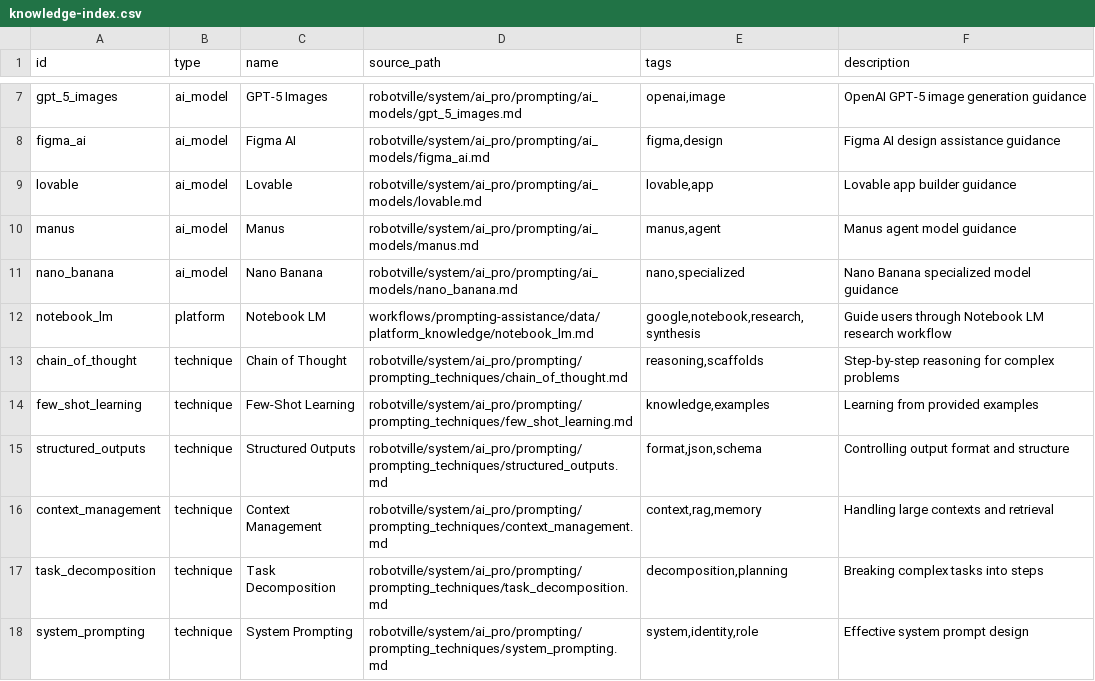
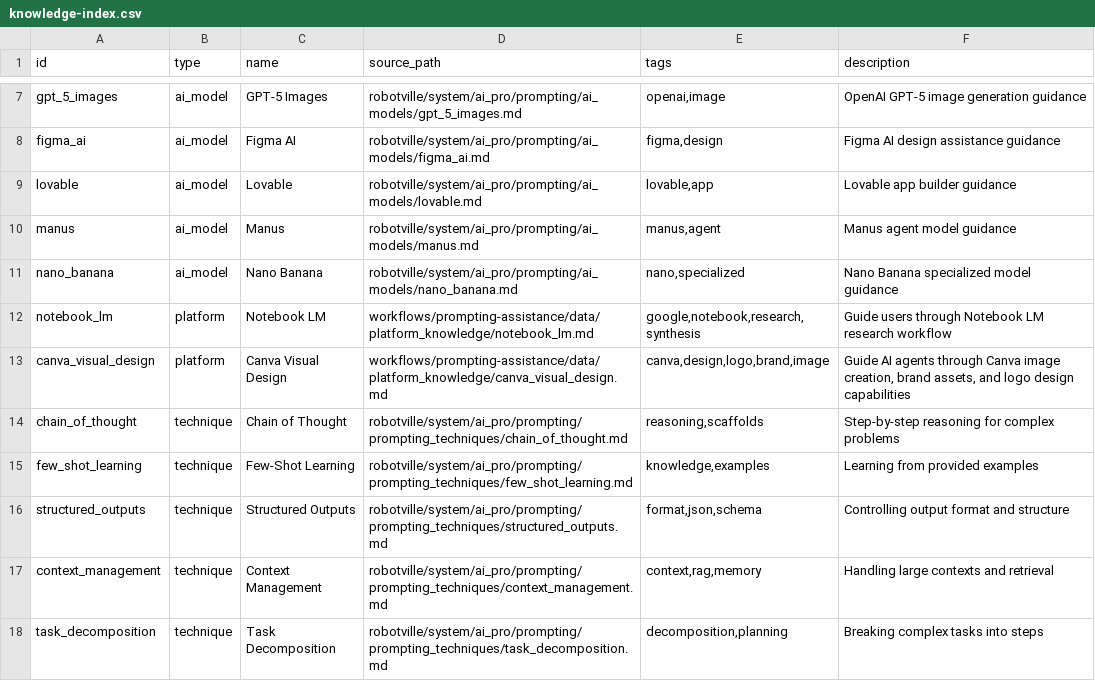
Before and after one commit to tecer-ai/rbtv, a CSV file: workflows/prompting-assistance/data/knowledge-index.csv, drawn as a sheet; only a part is shown, gaps mark what is left out; the shorter side is filled out with more unchanged rows.

Commit message:
feat(pitch): added new pitch creation workflow

```diff
--- a/workflows/prompting-assistance/data/knowledge-index.csv
+++ b/workflows/prompting-assistance/data/knowledge-index.csv
@@ -12,2 +12,3 @@ nano_banana,ai_model,Nano Banana,"robotville/system/ai_pro/prompting/ai_models/n
 notebook_lm,platform,Notebook LM,"workflows/prompting-assistance/data/platform_knowledge/notebook_lm.md","google,notebook,research,synthesis","Guide users through Notebook LM research workflow"
+canva_visual_design,platform,Canva Visual Design,"workflows/prompting-assistance/data/platform_knowledge/canva_visual_design.md","canva,design,logo,brand,image","Guide AI agents through Canva image creation, brand assets, and logo design capabilities"
 chain_of_thought,technique,Chain of Thought,"robotville/system/ai_pro/prompting/prompting_techniques/chain_of_thought.md","reasoning,scaffolds","Step-by-step reasoning for complex problems"
```
Also changed, not shown: _config/tools-manifest.csv, 14 other files.
